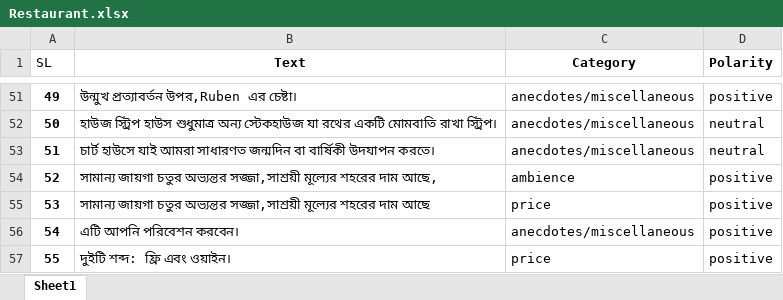
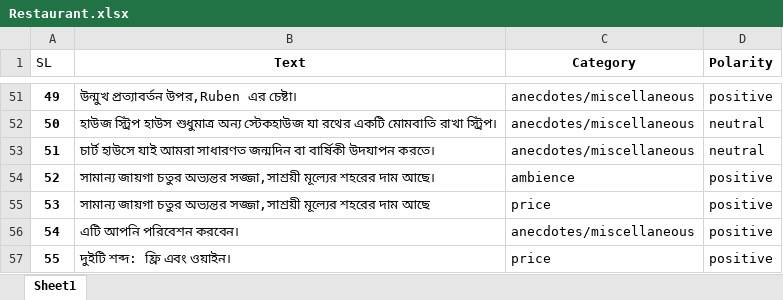
Before and after one commit to NitishOritro/SentimentAnalysis, an Excel workbook: data/main-data/Restaurant.xlsx, sheet Sheet1, drawn as a sheet; only a part is shown, gaps mark what is left out; values as stored, in another font and other column widths than the file's, no borders; the diff covers the shown part only; the diff names each change by its address in the sheet, - before the commit and + after, or states it on an @@ line.

```diff
--- a/data/main-data/Restaurant.xlsx (sheet Sheet1)
+++ b/data/main-data/Restaurant.xlsx (sheet Sheet1)
-B54 (Text): …শহরের দাম আছে,
+B54 (Text): …শহরের দাম আছে।
```
Also changed, not shown: 11 edited cells elsewhere in this sheet, 4 other files.
